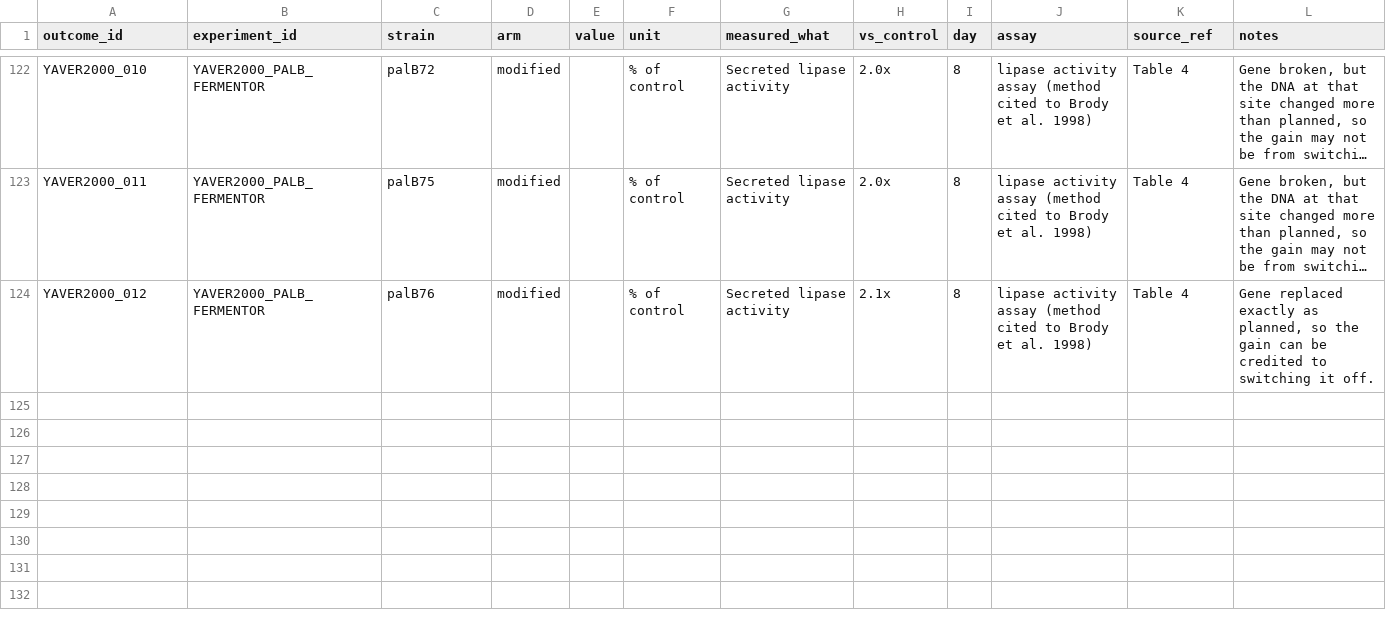
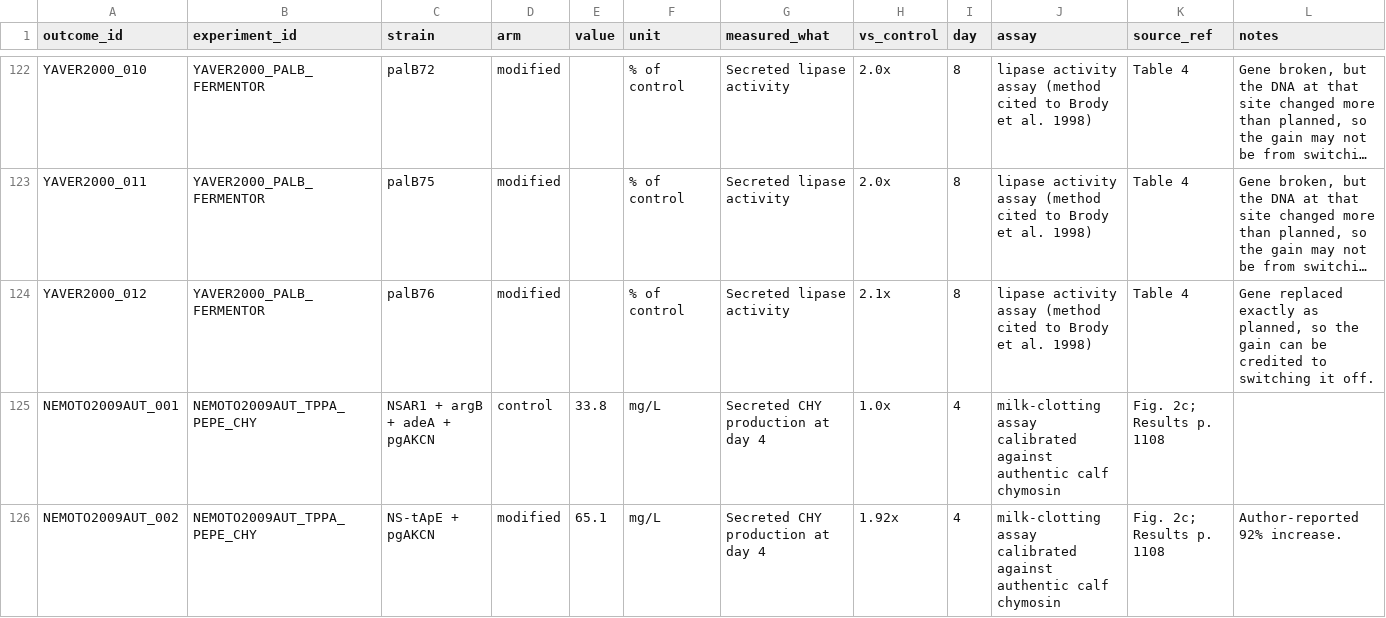
Before and after one commit to thedstrat/aoryzae-secretion-benchmark, a CSV file: data/outcomes.csv, drawn as a sheet; only a part is shown, gaps mark what is left out; long unchanged cells end in …; the diff names each change by its address in the sheet, - before the commit and + after, or states it on an @@ line.

```diff
--- a/data/outcomes.csv
+++ b/data/outcomes.csv
+row 125: NEMOTO2009AUT_001 | NEMOTO2009AUT_TPPA_PEPE_CHY | NSAR1 + argB + adeA + pgAKCN | control | 33.8 | mg/L | Secreted CHY production at day 4 | 1.0x | 4 | milk-clotting assay calibrated against authentic calf chymosin | Fig. 2c; Results p. 1108
+row 126: NEMOTO2009AUT_002 | NEMOTO2009AUT_TPPA_PEPE_CHY | NS-tApE + pgAKCN | modified | 65.1 | mg/L | Secreted CHY production at day 4 | 1.92x | 4 | milk-clotting assay calibrated against authentic calf chymosin | Fig. 2c; Results p. 1108 | Author-reported 92% increase.
```
Also changed, not shown: data/experiment_genes.csv, data/experiments.csv, 1 other file.
